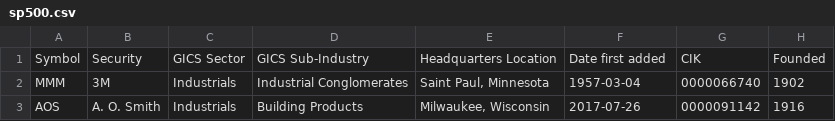
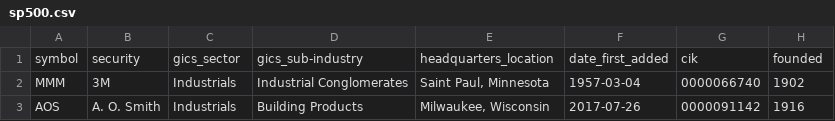
Before and after one commit to asrenninger/tinkering, a CSV file: data/sp500.csv, drawn as a sheet; only a part is shown.

Commit message:
s&p

```diff
--- a/data/sp500.csv
+++ b/data/sp500.csv
@@ -1,2 +1,2 @@
-Symbol,Security,GICS Sector,GICS Sub-Industry,Headquarters Location,Date first added,CIK,Founded
+symbol,security,gics_sector,gics_sub-industry,headquarters_location,date_first_added,cik,founded
 MMM,3M,Industrials,Industrial Conglomerates,"Saint Paul, Minnesota",1957-03-04,0000066740,1902
```
